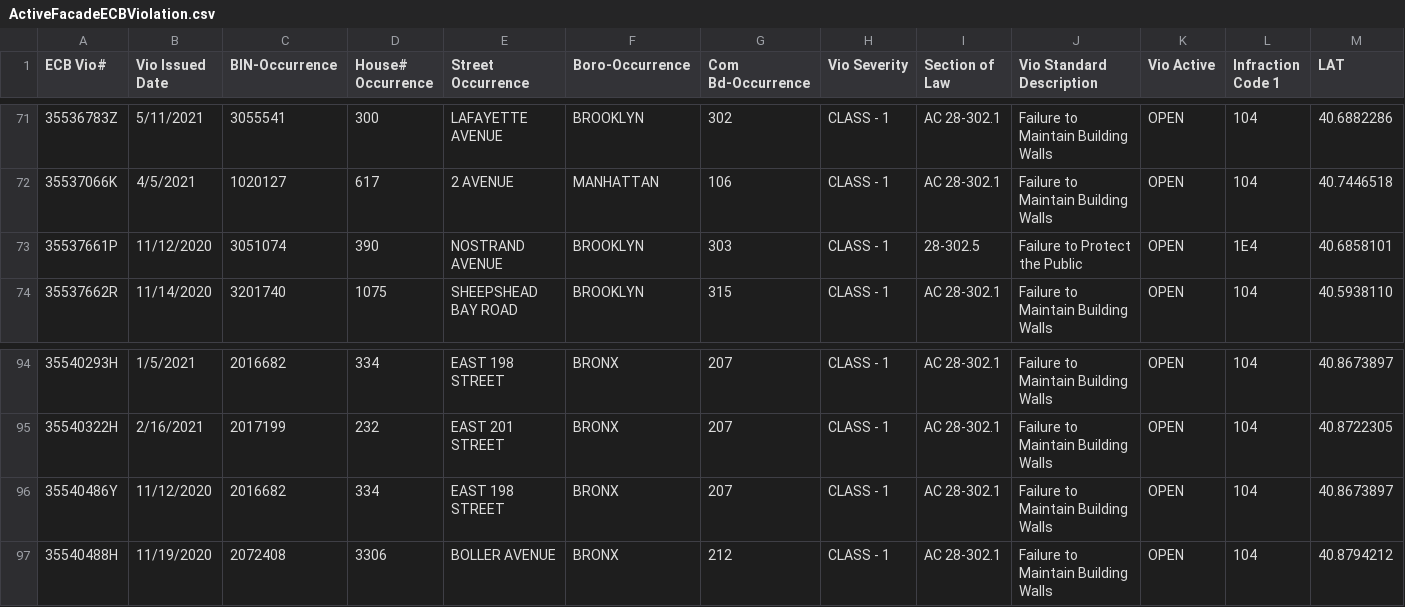
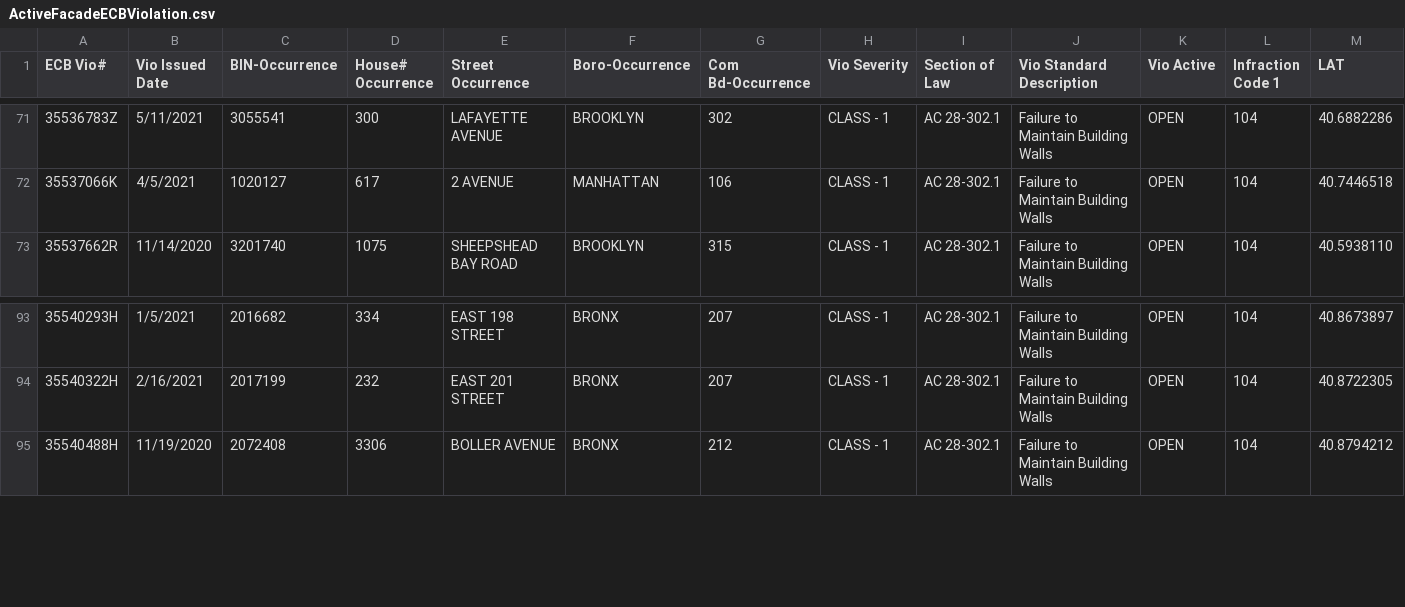
Before and after one commit to NYCDOB/FacadeSafetyReport, a CSV file: data/ActiveFacadeECBViolation.csv, drawn as a sheet; only a part is shown, gaps mark what is left out; rows hold the shown columns only; the diff names each change by its address in the sheet, - before the commit and + after, or states it on an @@ line.

Commit message:
update from script Mon 11/13/2023  8:11:43.90

```diff
--- a/data/ActiveFacadeECBViolation.csv
+++ b/data/ActiveFacadeECBViolation.csv
-row 73: 35537661P | 11/12/2020 | 3051074 | 390 | NOSTRAND AVENUE | BROOKLYN | 303 | CLASS - 1 | 28-302.5 | Failure to Protect the Public | OPEN | 1E4 | 40.6858101
-row 96: 35540486Y | 11/12/2020 | 2016682 | 334 | EAST 198 STREET | BRONX | 207 | CLASS - 1 | AC 28-302.1 | Failure to Maintain Building Walls | OPEN | 104 | 40.8673897
```
